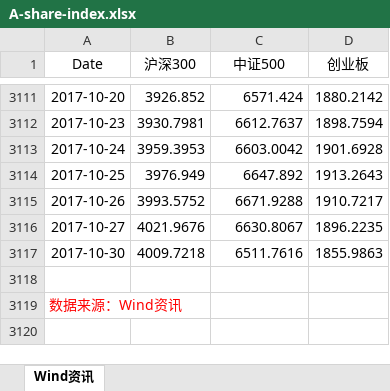
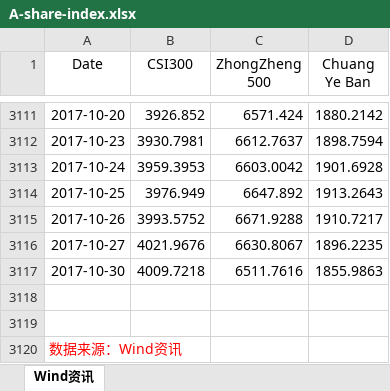
Before and after one commit to ZhangSteven/stock_analysis, an Excel workbook: data files/A-share-index.xlsx, sheet Wind资讯, drawn as a sheet; only a part is shown, gaps mark what is left out; values as stored, in another font and other column widths than the file's, no borders; the diff names each change by its address in the sheet, - before the commit and + after, or states it on an @@ line.

```diff
--- a/data files/A-share-index.xlsx (sheet Wind资讯)
+++ b/data files/A-share-index.xlsx (sheet Wind资讯)
-B1: 沪深300
+B1: CSI300
-C1: 中证500
+C1: ZhongZheng 500
-D1: 创业板
+D1: Chuang Ye Ban
+row 3118: (empty)
```
Also changed, not shown: samples/index_sample1.xlsx, 7 other files.
